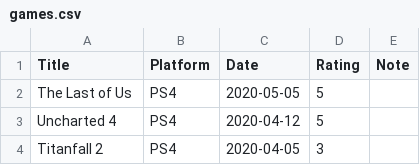
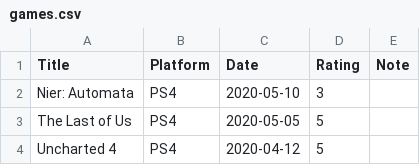
Before and after one commit to gujiaxi/gujiaxi.github.io, a CSV file: _data/games.csv, drawn as a sheet; only a part is shown; the shorter side is filled out with more unchanged rows.

```diff
--- a/_data/games.csv
+++ b/_data/games.csv
@@ -1,2 +1,3 @@
 Title,Platform,Date,Rating,Note
+Nier: Automata,PS4,2020-05-10,3,
 The Last of Us,PS4,2020-05-05,5,
```
Also changed, not shown: _data/movies.csv.
